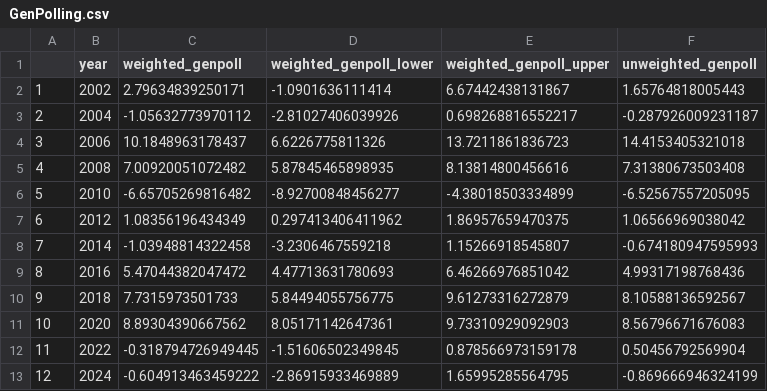
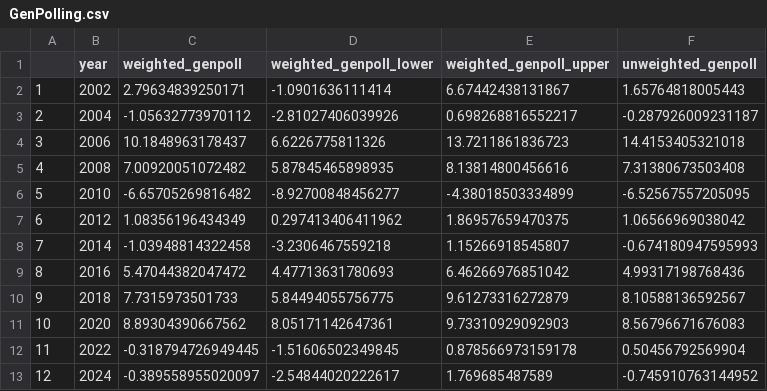
Before and after one commit to BPR-Data-Team/ElectionModel2024, a CSV file: cleaned_data/GenPolling.csv, drawn as a sheet.

```diff
--- a/cleaned_data/GenPolling.csv
+++ b/cleaned_data/GenPolling.csv
@@ -12,2 +12,2 @@
 "11",2022,-0.318794726949445,-1.51606502349845,0.878566973159178,0.50456792569904
-"12",2024,-0.604913463459222,-2.86915933469889,1.65995285564795,-0.869666946324199
+"12",2024,-0.389558955020097,-2.54844020222617,1.769685487589,-0.745910763144952
```
Also changed, not shown: cleaned_data/AllPolls.csv.
